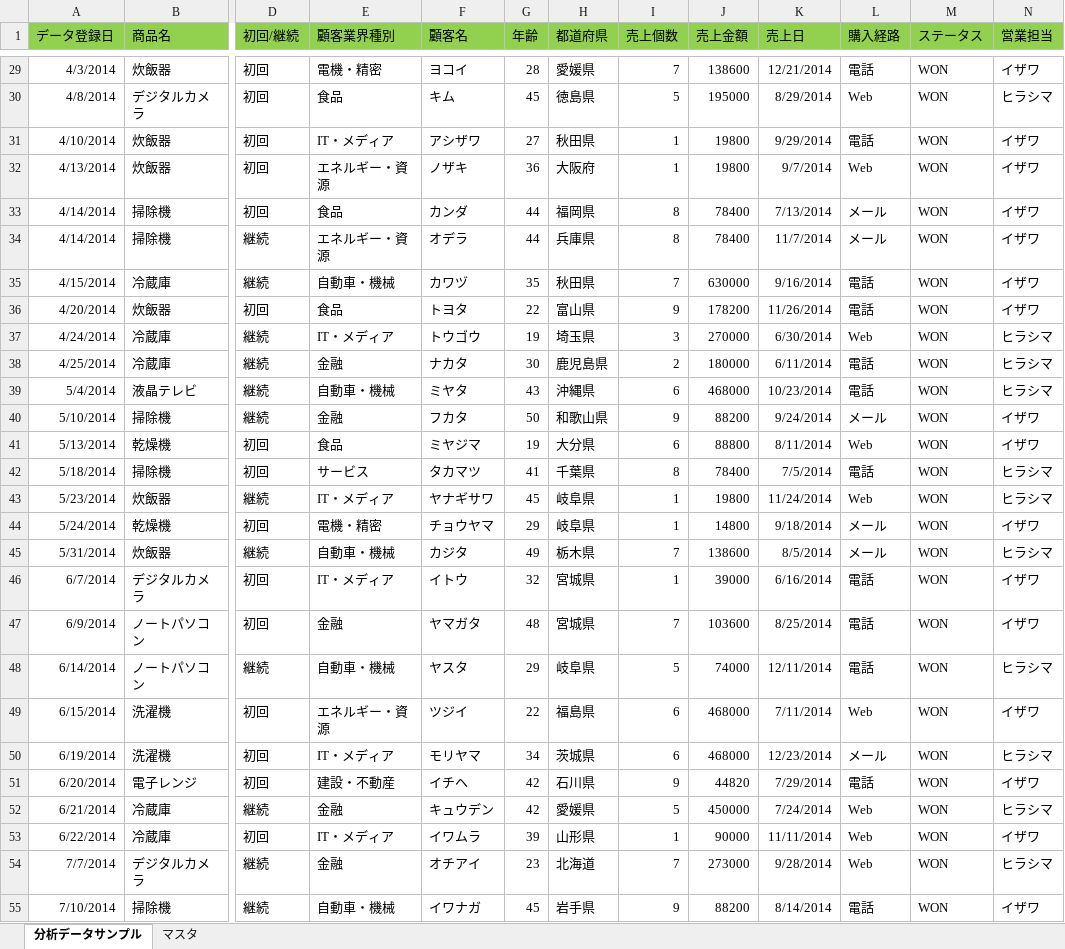
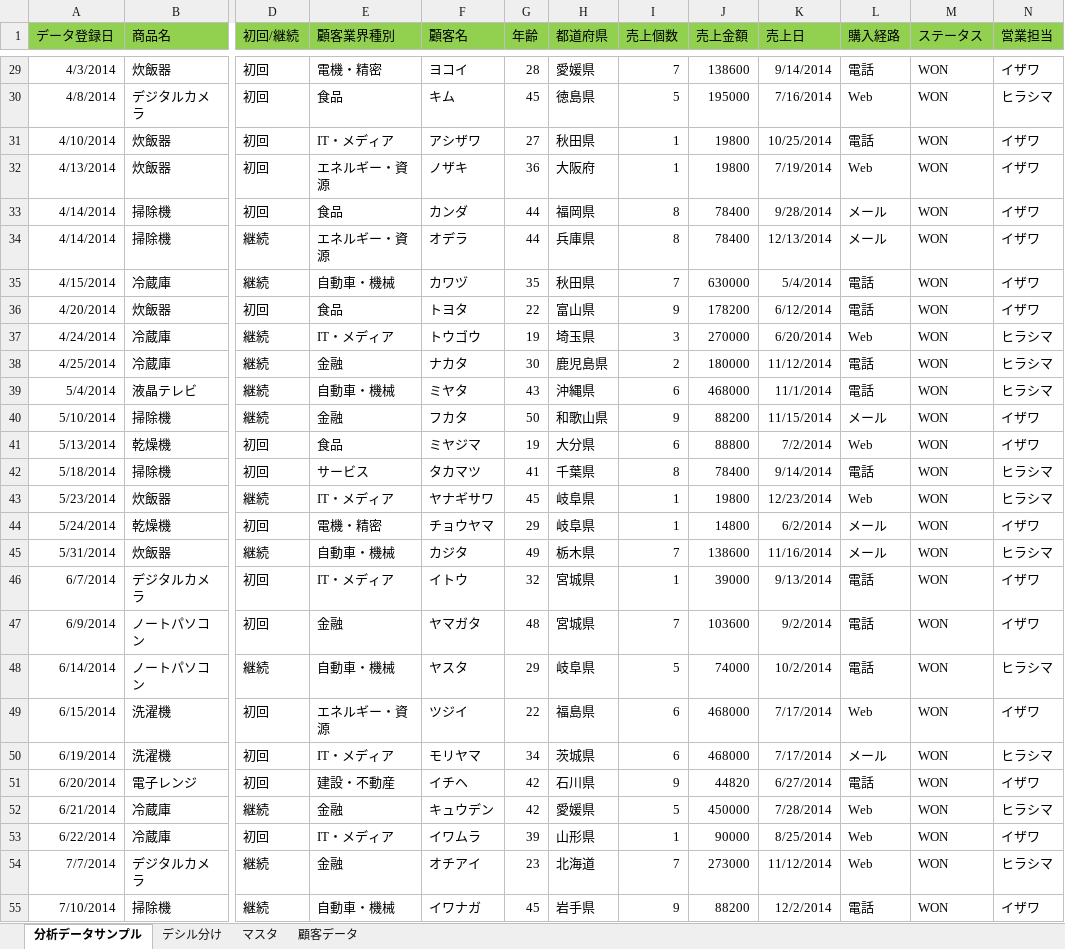
Before and after one commit to furugen/Reveal-Samples, an Excel workbook: SampleData/RevealData.xlsx, sheet 分析データサンプル, drawn as a sheet; only a part is shown, gaps mark what is left out; values as stored, in another font and other column widths than the file's, no borders; the diff covers the shown part only; the diff names each change by its address in the sheet, - before the commit and + after, or states it on an @@ line.

```diff
--- a/SampleData/RevealData.xlsx (sheet 分析データサンプル)
+++ b/SampleData/RevealData.xlsx (sheet 分析データサンプル)
+sheet tab: デシル分け
+sheet tab: 顧客データ
-K29 (売上日): 12/21/2014
+K29 (売上日): 9/14/2014
-K30 (売上日): 8/29/2014
+K30 (売上日): 7/16/2014
-K31 (売上日): 9/29/2014
+K31 (売上日): 10/25/2014
-K32 (売上日): 9/7/2014
+K32 (売上日): 7/19/2014
-K33 (売上日): 7/13/2014
+K33 (売上日): 9/28/2014
-K34 (売上日): 11/7/2014
+K34 (売上日): 12/13/2014
-K35 (売上日): 9/16/2014
+K35 (売上日): 5/4/2014
-K36 (売上日): 11/26/2014
+K36 (売上日): 6/12/2014
-K37 (売上日): 6/30/2014
+K37 (売上日): 6/20/2014
-K38 (売上日): 6/11/2014
+K38 (売上日): 11/12/2014
-K39 (売上日): 10/23/2014
+K39 (売上日): 11/1/2014
-K40 (売上日): 9/24/2014
+K40 (売上日): 11/15/2014
-K41 (売上日): 8/11/2014
+K41 (売上日): 7/2/2014
-K42 (売上日): 7/5/2014
+K42 (売上日): 9/14/2014
-K43 (売上日): 11/24/2014
+K43 (売上日): 12/23/2014
-K44 (売上日): 9/18/2014
+K44 (売上日): 6/2/2014
-K45 (売上日): 8/5/2014
+K45 (売上日): 11/16/2014
-K46 (売上日): 6/16/2014
+K46 (売上日): 9/13/2014
-K47 (売上日): 8/25/2014
+K47 (売上日): 9/2/2014
-K48 (売上日): 12/11/2014
+K48 (売上日): 10/2/2014
-K49 (売上日): 7/11/2014
+K49 (売上日): 7/17/2014
-K50 (売上日): 12/23/2014
+K50 (売上日): 7/17/2014
-K51 (売上日): 7/29/2014
+K51 (売上日): 6/27/2014
-K52 (売上日): 7/24/2014
+K52 (売上日): 7/28/2014
-K53 (売上日): 11/11/2014
+K53 (売上日): 8/25/2014
-K54 (売上日): 9/28/2014
+K54 (売上日): 11/12/2014
-K55 (売上日): 8/14/2014
+K55 (売上日): 12/2/2014
```
Also changed, not shown: 964 edited cells elsewhere in this sheet, 1 other file.
